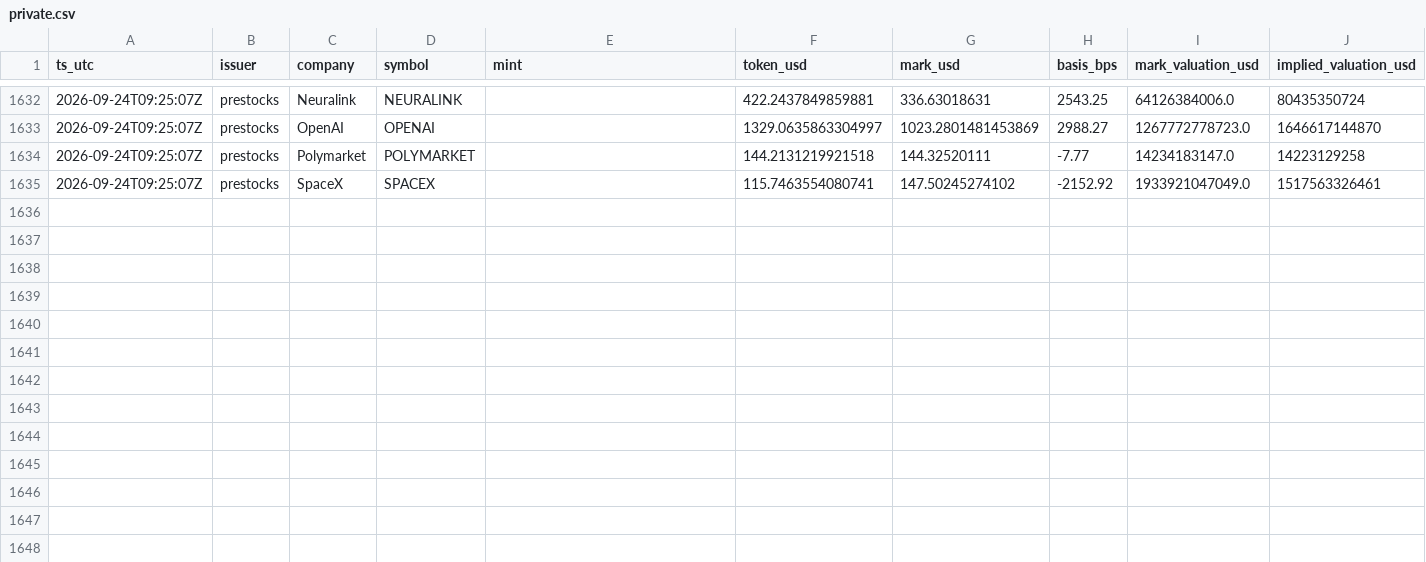
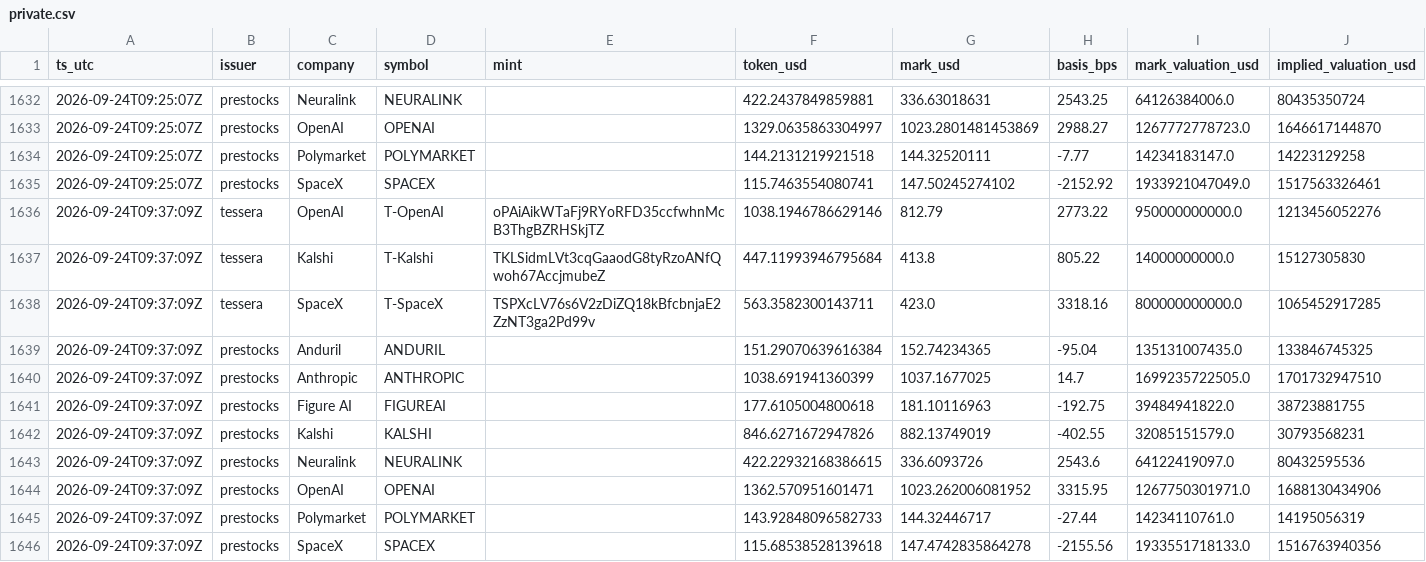
Before and after one commit to LaSiNa67/basis-collector, a CSV file: data/private.csv, drawn as a sheet; only a part is shown, gaps mark what is left out; rows hold the shown columns only; the diff names each change by its address in the sheet, - before the commit and + after, or states it on an @@ line.

```diff
--- a/data/private.csv
+++ b/data/private.csv
+row 1636: 2026-09-24T09:37:09Z | tessera | OpenAI | T-OpenAI | oPAiAikWTaFj9RYoRFD35ccfwhnMcB3ThgBZRHSkjTZ | 1038.1946786629146 | 812.79 | 2773.22 | 950000000000.0 | 1213456052276
+row 1637: 2026-09-24T09:37:09Z | tessera | Kalshi | T-Kalshi | TKLSidmLVt3cqGaaodG8tyRzoANfQwoh67AccjmubeZ | 447.11993946795684 | 413.8 | 805.22 | 14000000000.0 | 15127305830
+row 1638: 2026-09-24T09:37:09Z | tessera | SpaceX | T-SpaceX | TSPXcLV76s6V2zDiZQ18kBfcbnjaE2ZzNT3ga2Pd99v | 563.3582300143711 | 423.0 | 3318.16 | 800000000000.0 | 1065452917285
+row 1639: 2026-09-24T09:37:09Z | prestocks | Anduril | ANDURIL |  | 151.29070639616384 | 152.74234365 | -95.04 | 135131007435.0 | 133846745325
+row 1640: 2026-09-24T09:37:09Z | prestocks | Anthropic | ANTHROPIC |  | 1038.691941360399 | 1037.1677025 | 14.7 | 1699235722505.0 | 1701732947510
+row 1641: 2026-09-24T09:37:09Z | prestocks | Figure AI | FIGUREAI |  | 177.6105004800618 | 181.10116963 | -192.75 | 39484941822.0 | 38723881755
+row 1642: 2026-09-24T09:37:09Z | prestocks | Kalshi | KALSHI |  | 846.6271672947826 | 882.13749019 | -402.55 | 32085151579.0 | 30793568231
+row 1643: 2026-09-24T09:37:09Z | prestocks | Neuralink | NEURALINK |  | 422.22932168386615 | 336.6093726 | 2543.6 | 64122419097.0 | 80432595536
+row 1644: 2026-09-24T09:37:09Z | prestocks | OpenAI | OPENAI |  | 1362.570951601471 | 1023.262006081952 | 3315.95 | 1267750301971.0 | 1688130434906
+row 1645: 2026-09-24T09:37:09Z | prestocks | Polymarket | POLYMARKET |  | 143.92848096582733 | 144.32446717 | -27.44 | 14234110761.0 | 14195056319
+row 1646: 2026-09-24T09:37:09Z | prestocks | SpaceX | SPACEX |  | 115.68538528139618 | 147.4742835864278 | -2155.56 | 1933551718133.0 | 1516763940356
```
Also changed, not shown: 1 other file.
